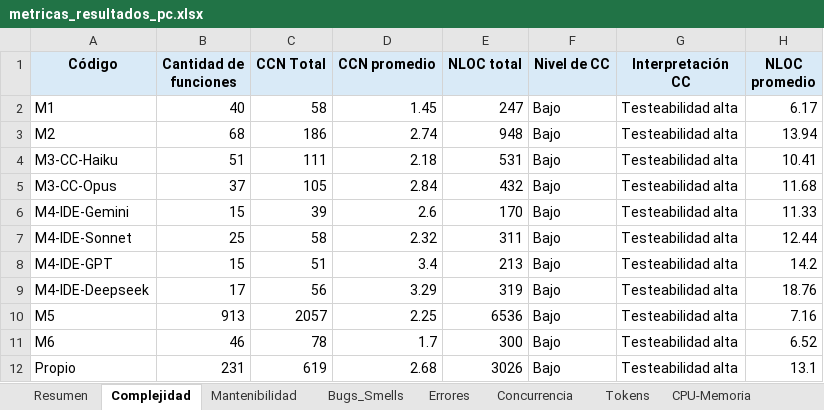
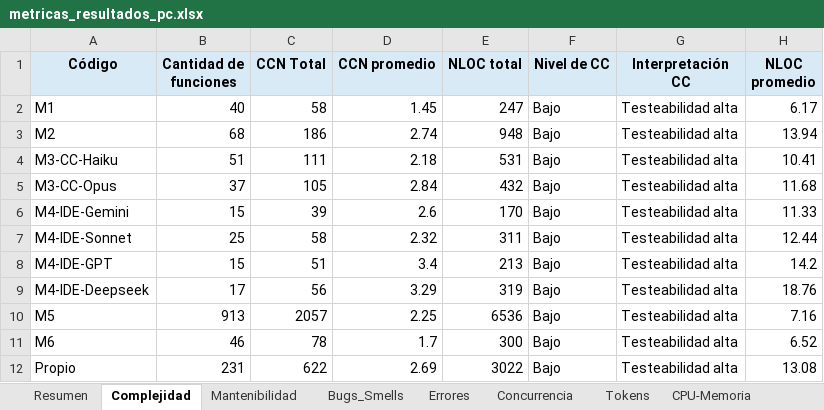
Before and after one commit to soa-pc-unlam/proyecto_code_ia, an Excel workbook: medidor de metricas/automatizacion_completa/metricas_resultados_pc.xlsx, sheet Complejidad, drawn as a sheet; values as stored, in another font and other column widths than the file's, no borders; the diff names each change by its address in the sheet, - before the commit and + after, or states it on an @@ line.

```diff
--- a/medidor de metricas/automatizacion_completa/metricas_resultados_pc.xlsx (sheet Complejidad)
+++ b/medidor de metricas/automatizacion_completa/metricas_resultados_pc.xlsx (sheet Complejidad)
-C12 (CCN Total): 619
+C12 (CCN Total): 622
-D12 (CCN promedio): 2.68
+D12 (CCN promedio): 2.69
-E12 (NLOC total): 3026
+E12 (NLOC total): 3022
-H12 (NLOC promedio): 13.1
+H12 (NLOC promedio): 13.08
```
Also changed, not shown: sheet Bugs_Smells, sheet Mantenibilidad, sheet Resumen, sheet Concurrencia, sheet Tokens, sheet CPU-Memoria, medidor de metricas/automatizacion_completa/metricas_resultados_esp32_android.xlsx, 3 other files.
